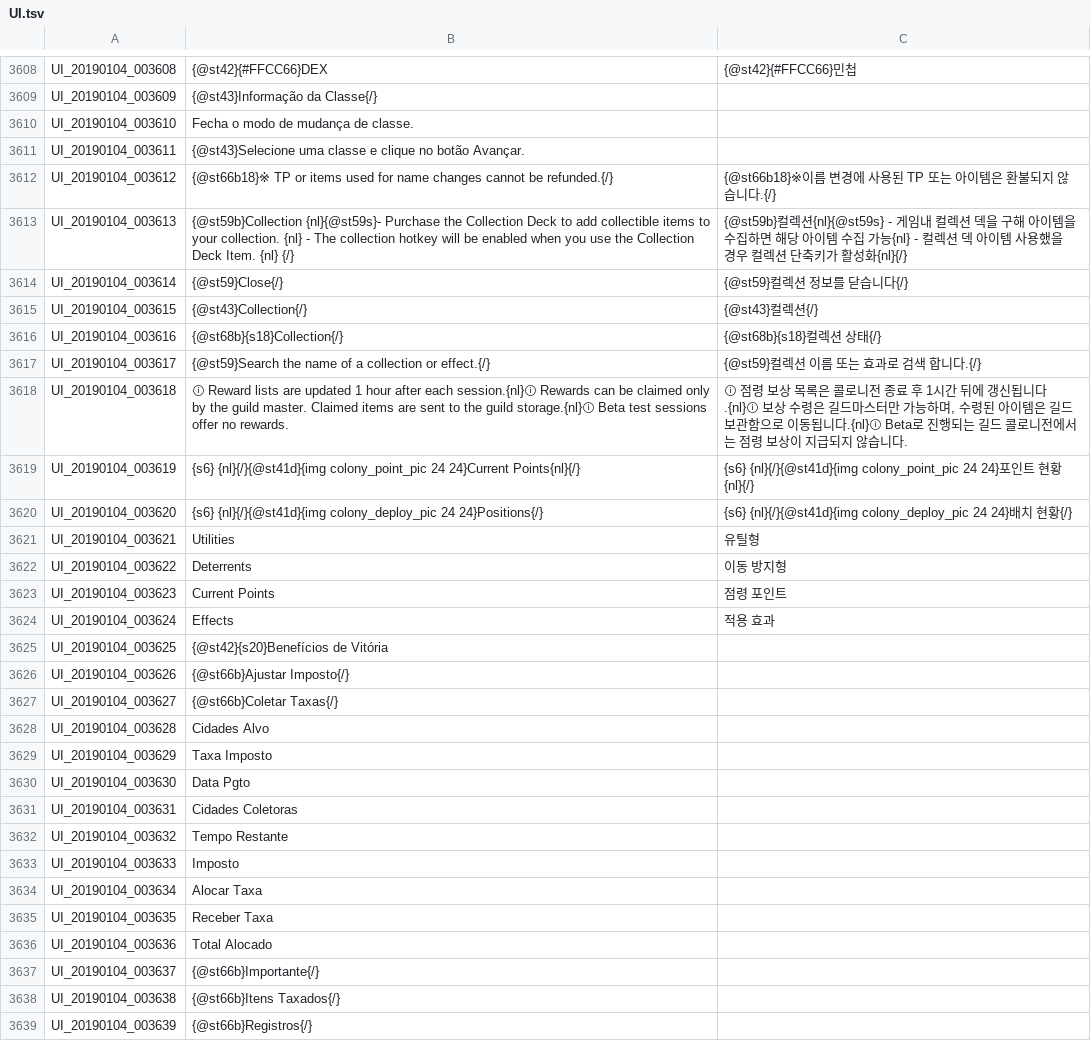
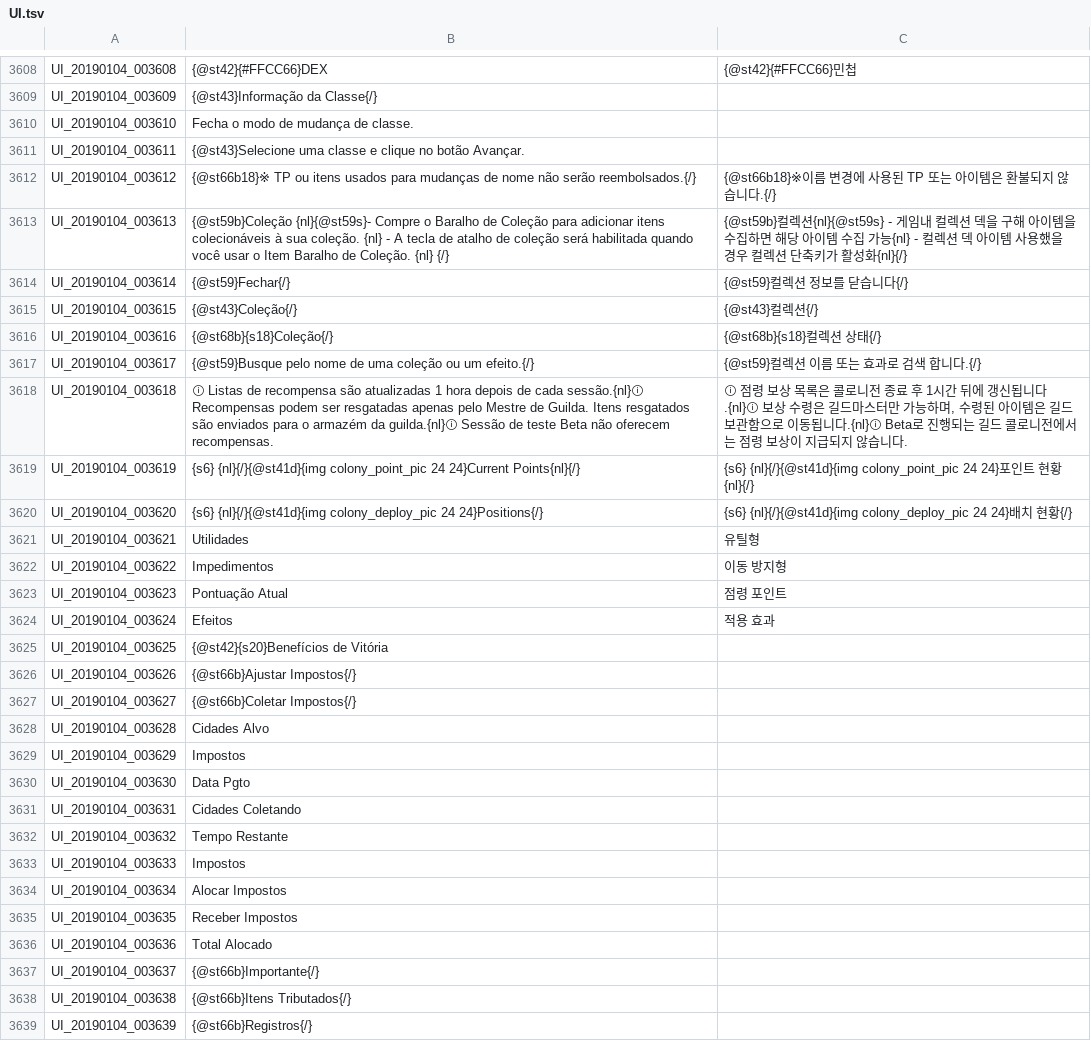
Before and after one commit to Treeofsavior/PortugueseTranslation, a TSV file: UI.tsv, drawn as a sheet; only a part is shown, gaps mark what is left out; the diff covers the shown part only.

Commit message:
Reviewing and translating UI.tsv

```diff
--- a/UI.tsv
+++ b/UI.tsv
@@ -3611,29 +3611,29 @@ UI_20190104_003610	Fecha o modo de mudança de classe.
 UI_20190104_003611	{@st43}Selecione uma classe e clique no botão Avançar.	
-UI_20190104_003612	{@st66b18}※ TP or items used for name changes cannot be refunded.{/}	{@st66b18}※이름 변경에 사용된 TP 또는 아이템은 환불되지 않습니다.{/}
-UI_20190104_003613	{@st59b}Collection {nl}{@st59s}- Purchase the Collection Deck to add collectible items to your collection. {nl} - The collection hotkey will be enabled when you use the Collection Deck Item. {nl} {/}	{@st59b}컬렉션{nl}{@st59s} - 게임내 컬렉션 덱을 구해 아이템을 수집하면 해당 아이템 수집 가능{nl} - 컬렉션 덱 아이템 사용했을 경우 컬렉션 단축키가 활성화{nl}{/}
-UI_20190104_003614	{@st59}Close{/}	{@st59}컬렉션 정보를 닫습니다{/}
-UI_20190104_003615	{@st43}Collection{/}	{@st43}컬렉션{/}
-UI_20190104_003616	{@st68b}{s18}Collection{/}	{@st68b}{s18}컬렉션 상태{/}
-UI_20190104_003617	{@st59}Search the name of a collection or effect.{/}	{@st59}컬렉션 이름 또는 효과로 검색 합니다.{/}
-UI_20190104_003618	ⓘ Reward lists are updated 1 hour after each session.{nl}ⓘ Rewards can be claimed only by the guild master. Claimed items are sent to the guild storage.{nl}ⓘ Beta test sessions offer no rewards.	ⓘ 점령 보상 목록은 콜로니전 종료 후 1시간 뒤에 갱신됩니다.{nl}ⓘ 보상 수령은 길드마스터만 가능하며, 수령된 아이템은 길드 보관함으로 이동됩니다.{nl}ⓘ Beta로 진행되는 길드 콜로니전에서는 점령 보상이 지급되지 않습니다.
+UI_20190104_003612	{@st66b18}※ TP ou itens usados para mudanças de nome não serão reembolsados.{/}	{@st66b18}※이름 변경에 사용된 TP 또는 아이템은 환불되지 않습니다.{/}
+UI_20190104_003613	{@st59b}Coleção {nl}{@st59s}- Compre o Baralho de Coleção para adicionar itens colecionáveis à sua coleção. {nl} - A tecla de atalho de coleção será habilitada quando você usar o Item Baralho de Coleção. {nl} {/}	{@st59b}컬렉션{nl}{@st59s} - 게임내 컬렉션 덱을 구해 아이템을 수집하면 해당 아이템 수집 가능{nl} - 컬렉션 덱 아이템 사용했을 경우 컬렉션 단축키가 활성화{nl}{/}
+UI_20190104_003614	{@st59}Fechar{/}	{@st59}컬렉션 정보를 닫습니다{/}
+UI_20190104_003615	{@st43}Coleção{/}	{@st43}컬렉션{/}
+UI_20190104_003616	{@st68b}{s18}Coleção{/}	{@st68b}{s18}컬렉션 상태{/}
+UI_20190104_003617	{@st59}Busque pelo nome de uma coleção ou um efeito.{/}	{@st59}컬렉션 이름 또는 효과로 검색 합니다.{/}
+UI_20190104_003618	ⓘ Listas de recompensa são atualizadas 1 hora depois de cada sessão.{nl}ⓘ Recompensas podem ser resgatadas apenas pelo Mestre de Guilda. Itens resgatados são enviados para o armazém da guilda.{nl}ⓘ Sessão de teste Beta não oferecem recompensas.	ⓘ 점령 보상 목록은 콜로니전 종료 후 1시간 뒤에 갱신됩니다.{nl}ⓘ 보상 수령은 길드마스터만 가능하며, 수령된 아이템은 길드 보관함으로 이동됩니다.{nl}ⓘ Beta로 진행되는 길드 콜로니전에서는 점령 보상이 지급되지 않습니다.
 UI_20190104_003619	{s6} {nl}{/}{@st41d}{img colony_point_pic 24 24}Current Points{nl}{/}	{s6} {nl}{/}{@st41d}{img colony_point_pic 24 24}포인트 현황{nl}{/}
 UI_20190104_003620	{s6} {nl}{/}{@st41d}{img colony_deploy_pic 24 24}Positions{/}	{s6} {nl}{/}{@st41d}{img colony_deploy_pic 24 24}배치 현황{/}
-UI_20190104_003621	Utilities	유틸형
-UI_20190104_003622	Deterrents	이동 방지형
-UI_20190104_003623	Current Points	점령 포인트
-UI_20190104_003624	Effects	적용 효과
+UI_20190104_003621	Utilidades	유틸형
+UI_20190104_003622	Impedimentos	이동 방지형
+UI_20190104_003623	Pontuação Atual	점령 포인트
+UI_20190104_003624	Efeitos	적용 효과
 UI_20190104_003625	{@st42}{s20}Benefícios de Vitória	
-UI_20190104_003626	{@st66b}Ajustar Imposto{/}	
-UI_20190104_003627	{@st66b}Coletar Taxas{/}	
+UI_20190104_003626	{@st66b}Ajustar Impostos{/}	
+UI_20190104_003627	{@st66b}Coletar Impostos{/}	
 UI_20190104_003628	Cidades Alvo	
-UI_20190104_003629	Taxa Imposto	
+UI_20190104_003629	Impostos	
 UI_20190104_003630	Data Pgto	
-UI_20190104_003631	Cidades Coletoras	
+UI_20190104_003631	Cidades Coletando	
 UI_20190104_003632	Tempo Restante	
-UI_20190104_003633	Imposto	
-UI_20190104_003634	Alocar Taxa	
-UI_20190104_003635	Receber Taxa	
+UI_20190104_003633	Impostos	
+UI_20190104_003634	Alocar Impostos	
+UI_20190104_003635	Receber Impostos	
 UI_20190104_003636	Total Alocado	
 UI_20190104_003637	{@st66b}Importante{/}	
-UI_20190104_003638	{@st66b}Itens Taxados{/}	
+UI_20190104_003638	{@st66b}Itens Tributados{/}	
 UI_20190104_003639	{@st66b}Registros{/}	
```
Also changed, not shown: 110 edited cells elsewhere in this file.
